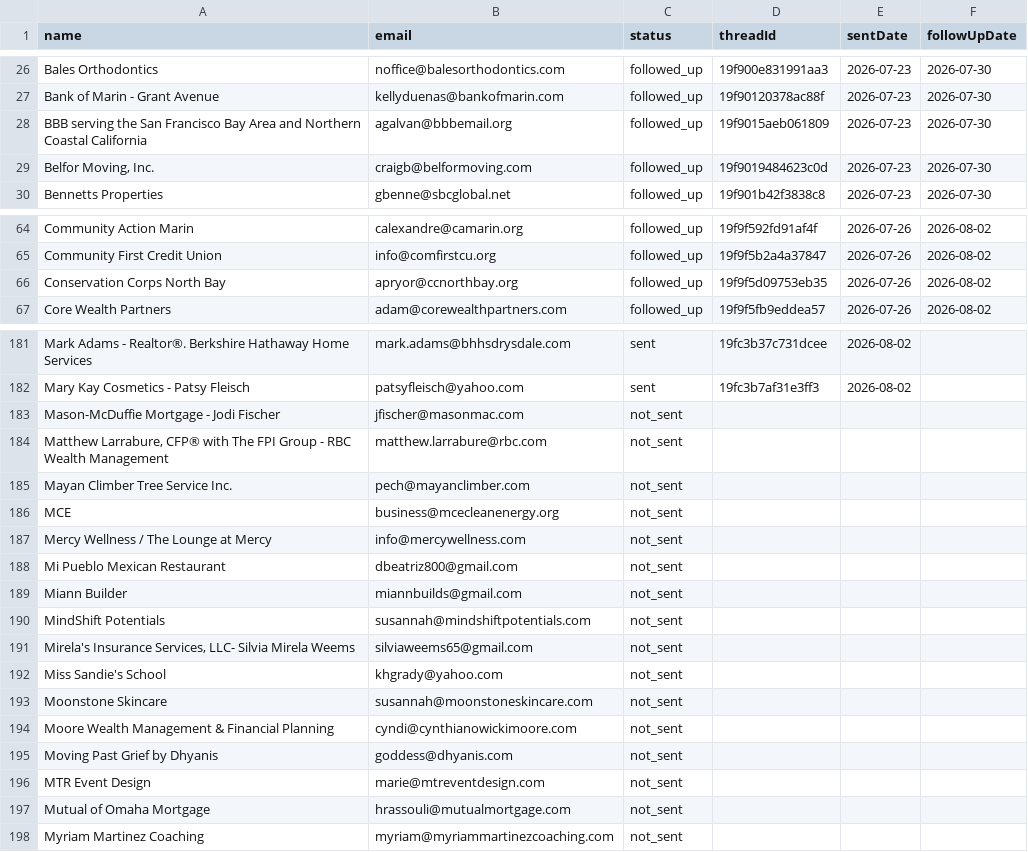
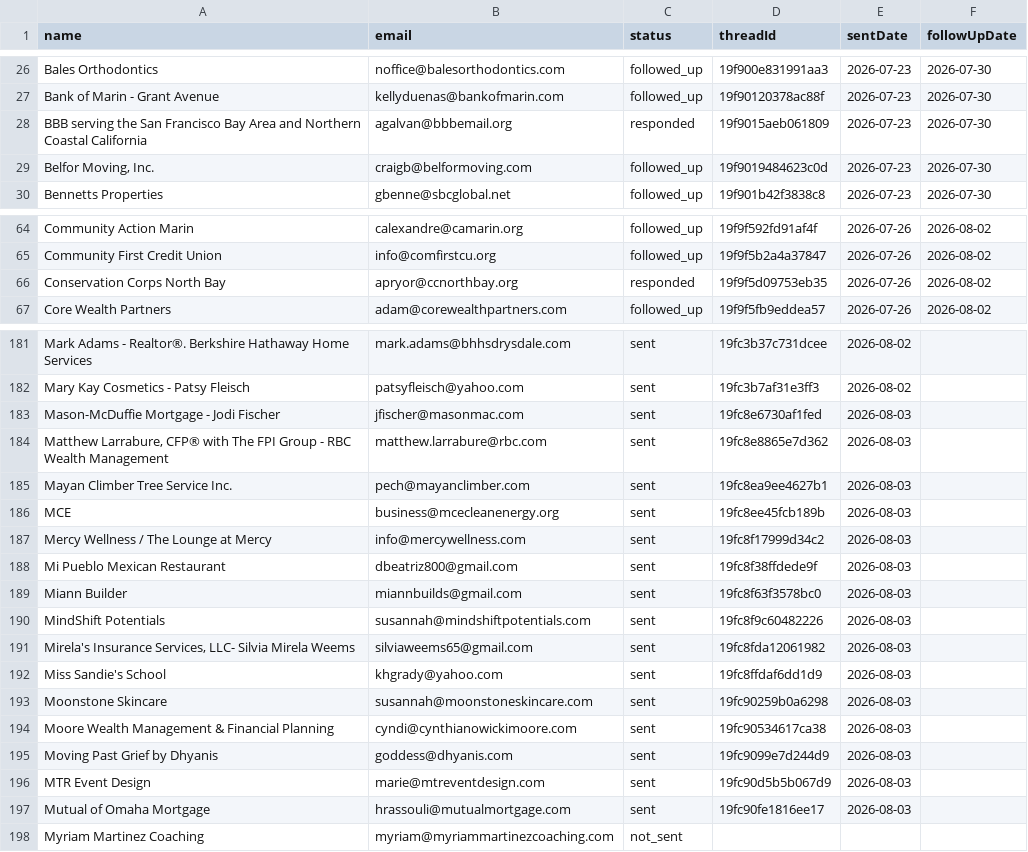
Before and after one commit to HamzaLovesCoding/outreachemailbot, a CSV file: data/contacts.csv, drawn as a sheet; only a part is shown, gaps mark what is left out; the diff covers the shown part only.

```diff
--- a/data/contacts.csv
+++ b/data/contacts.csv
@@ -27,3 +27,3 @@ Bales Orthodontics,noffice@balesorthodontics.com,followed_up,19f900e831991aa3,20
 Bank of Marin - Grant Avenue,kellyduenas@bankofmarin.com,followed_up,19f90120378ac88f,2026-07-23,2026-07-30
-BBB serving the San Francisco Bay Area and Northern Coastal California,agalvan@bbbemail.org,followed_up,19f9015aeb061809,2026-07-23,2026-07-30
+BBB serving the San Francisco Bay Area and Northern Coastal California,agalvan@bbbemail.org,responded,19f9015aeb061809,2026-07-23,2026-07-30
 "Belfor Moving, Inc.",craigb@belformoving.com,followed_up,19f9019484623c0d,2026-07-23,2026-07-30
@@ -65,3 +65,3 @@ Community Action Marin,calexandre@camarin.org,followed_up,19f9f592fd91af4f,2026-
 Community First Credit Union,info@comfirstcu.org,followed_up,19f9f5b2a4a37847,2026-07-26,2026-08-02
-Conservation Corps North Bay,apryor@ccnorthbay.org,followed_up,19f9f5d09753eb35,2026-07-26,2026-08-02
+Conservation Corps North Bay,apryor@ccnorthbay.org,responded,19f9f5d09753eb35,2026-07-26,2026-08-02
 Core Wealth Partners,adam@corewealthpartners.com,followed_up,19f9f5fb9eddea57,2026-07-26,2026-08-02
@@ -182,17 +182,17 @@ Mark Adams - Realtor®.   Berkshire Hathaway Home Services,mark.adams@bhhsdrysda
 Mary Kay Cosmetics - Patsy Fleisch,patsyfleisch@yahoo.com,sent,19fc3b7af31e3ff3,2026-08-02,
-Mason-McDuffie Mortgage - Jodi Fischer,jfischer@masonmac.com,not_sent,,,
-"Matthew Larrabure, CFP® with The FPI Group - RBC Wealth Management",matthew.larrabure@rbc.com,not_sent,,,
-Mayan Climber Tree Service Inc.,pech@mayanclimber.com,not_sent,,,
-MCE,business@mcecleanenergy.org,not_sent,,,
-Mercy Wellness / The Lounge at Mercy,info@mercywellness.com,not_sent,,,
-Mi Pueblo Mexican Restaurant,dbeatriz800@gmail.com,not_sent,,,
-Miann Builder,miannbuilds@gmail.com,not_sent,,,
-MindShift Potentials,susannah@mindshiftpotentials.com,not_sent,,,
-"Mirela's Insurance Services, LLC- Silvia Mirela Weems",silviaweems65@gmail.com,not_sent,,,
-Miss Sandie's School,khgrady@yahoo.com,not_sent,,,
-Moonstone Skincare,susannah@moonstoneskincare.com,not_sent,,,
-Moore Wealth Management & Financial Planning,cyndi@cynthianowickimoore.com,not_sent,,,
-Moving Past Grief by Dhyanis,goddess@dhyanis.com,not_sent,,,
-MTR Event Design,marie@mtreventdesign.com,not_sent,,,
-Mutual of Omaha Mortgage,hrassouli@mutualmortgage.com,not_sent,,,
+Mason-McDuffie Mortgage - Jodi Fischer,jfischer@masonmac.com,sent,19fc8e6730af1fed,2026-08-03,
+"Matthew Larrabure, CFP® with The FPI Group - RBC Wealth Management",matthew.larrabure@rbc.com,sent,19fc8e8865e7d362,2026-08-03,
+Mayan Climber Tree Service Inc.,pech@mayanclimber.com,sent,19fc8ea9ee4627b1,2026-08-03,
+MCE,business@mcecleanenergy.org,sent,19fc8ee45fcb189b,2026-08-03,
+Mercy Wellness / The Lounge at Mercy,info@mercywellness.com,sent,19fc8f17999d34c2,2026-08-03,
+Mi Pueblo Mexican Restaurant,dbeatriz800@gmail.com,sent,19fc8f38ffdede9f,2026-08-03,
+Miann Builder,miannbuilds@gmail.com,sent,19fc8f63f3578bc0,2026-08-03,
+MindShift Potentials,susannah@mindshiftpotentials.com,sent,19fc8f9c60482226,2026-08-03,
+"Mirela's Insurance Services, LLC- Silvia Mirela Weems",silviaweems65@gmail.com,sent,19fc8fda12061982,2026-08-03,
+Miss Sandie's School,khgrady@yahoo.com,sent,19fc8ffdaf6dd1d9,2026-08-03,
+Moonstone Skincare,susannah@moonstoneskincare.com,sent,19fc90259b0a6298,2026-08-03,
+Moore Wealth Management & Financial Planning,cyndi@cynthianowickimoore.com,sent,19fc90534617ca38,2026-08-03,
+Moving Past Grief by Dhyanis,goddess@dhyanis.com,sent,19fc9099e7d244d9,2026-08-03,
+MTR Event Design,marie@mtreventdesign.com,sent,19fc90d5b5b067d9,2026-08-03,
+Mutual of Omaha Mortgage,hrassouli@mutualmortgage.com,sent,19fc90fe1816ee17,2026-08-03,
 Myriam Martinez Coaching,myriam@myriammartinezcoaching.com,not_sent,,,
```
Also changed, not shown: 28 edited cells elsewhere in this file.
